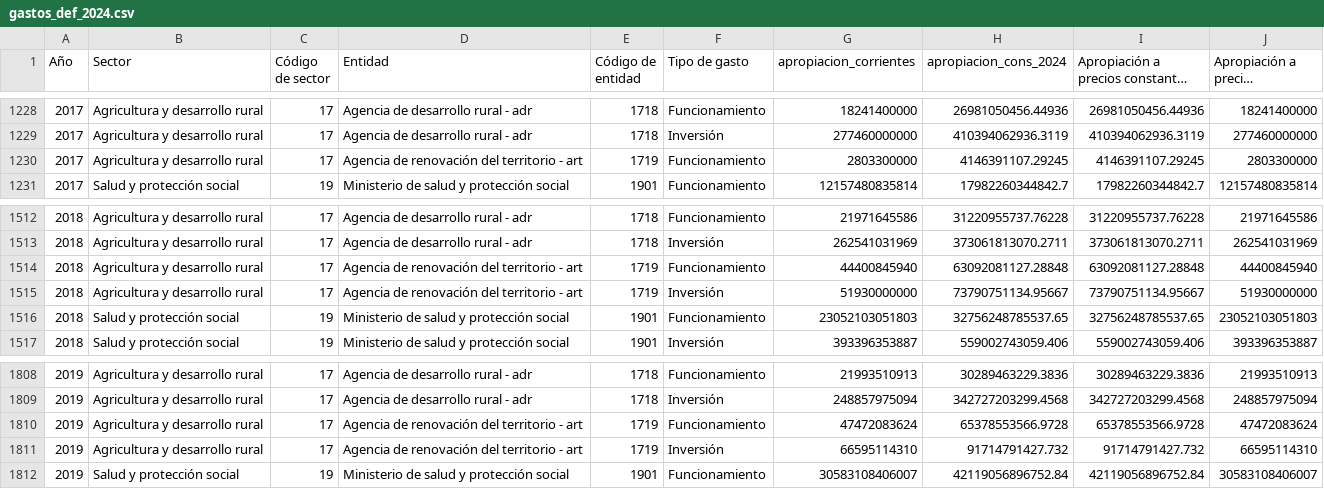
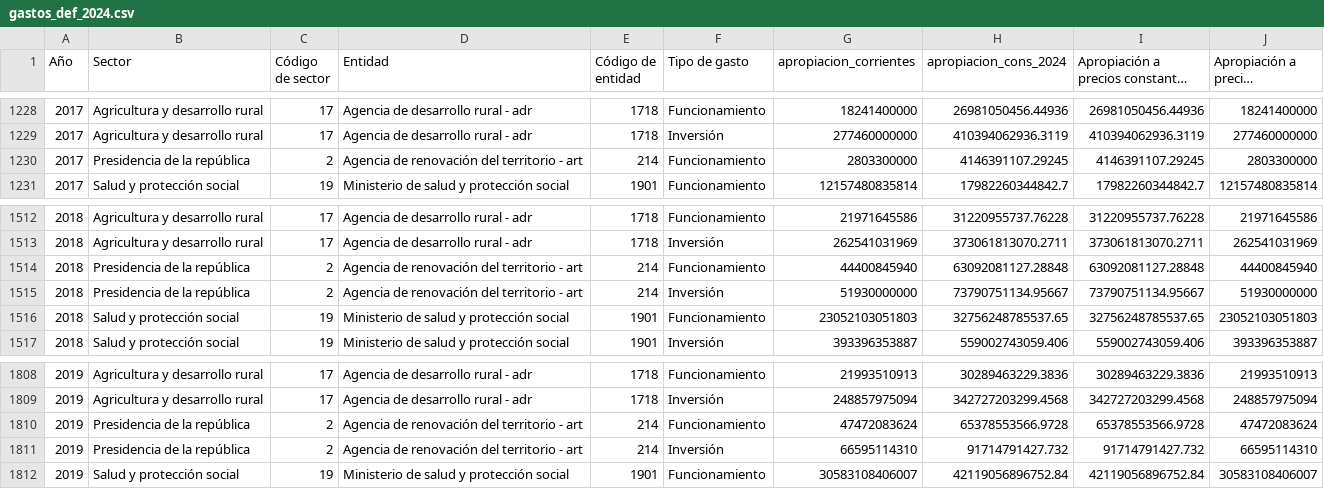
Before and after one commit to cortizbon/pgn-historico, a CSV file: gastos_def_2024.csv, drawn as a sheet; only a part is shown, gaps mark what is left out; long unchanged cells end in …; the diff names each change by its address in the sheet, - before the commit and + after, or states it on an @@ line.

Commit message:
fixing art

```diff
--- a/gastos_def_2024.csv
+++ b/gastos_def_2024.csv
-B1230 (Sector): Agricultura y desarrollo rural
+B1230 (Sector): Presidencia de la república
-C1230 (Código de sector): 17
+C1230 (Código de sector): 2
-E1230 (Código de entidad): 1719
+E1230 (Código de entidad): 214
-B1514:B1515 (Sector): Agricultura y desarrollo rural
+B1514:B1515 (Sector): Presidencia de la república
-C1514:C1515 (Código de sector): 17
+C1514:C1515 (Código de sector): 2
-E1514:E1515 (Código de entidad): 1719
+E1514:E1515 (Código de entidad): 214
-B1810:B1811 (Sector): Agricultura y desarrollo rural
+B1810:B1811 (Sector): Presidencia de la república
-C1810:C1811 (Código de sector): 17
+C1810:C1811 (Código de sector): 2
-E1810:E1811 (Código de entidad): 1719
+E1810:E1811 (Código de entidad): 214
```
